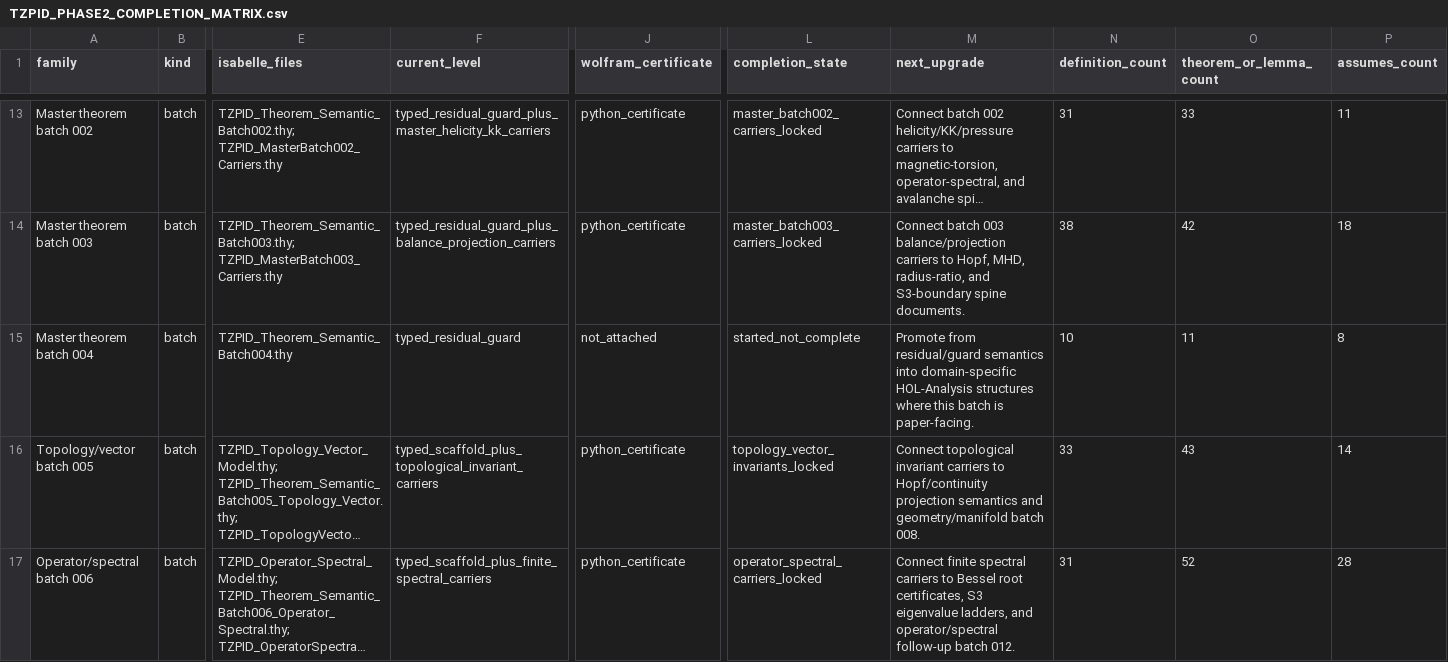
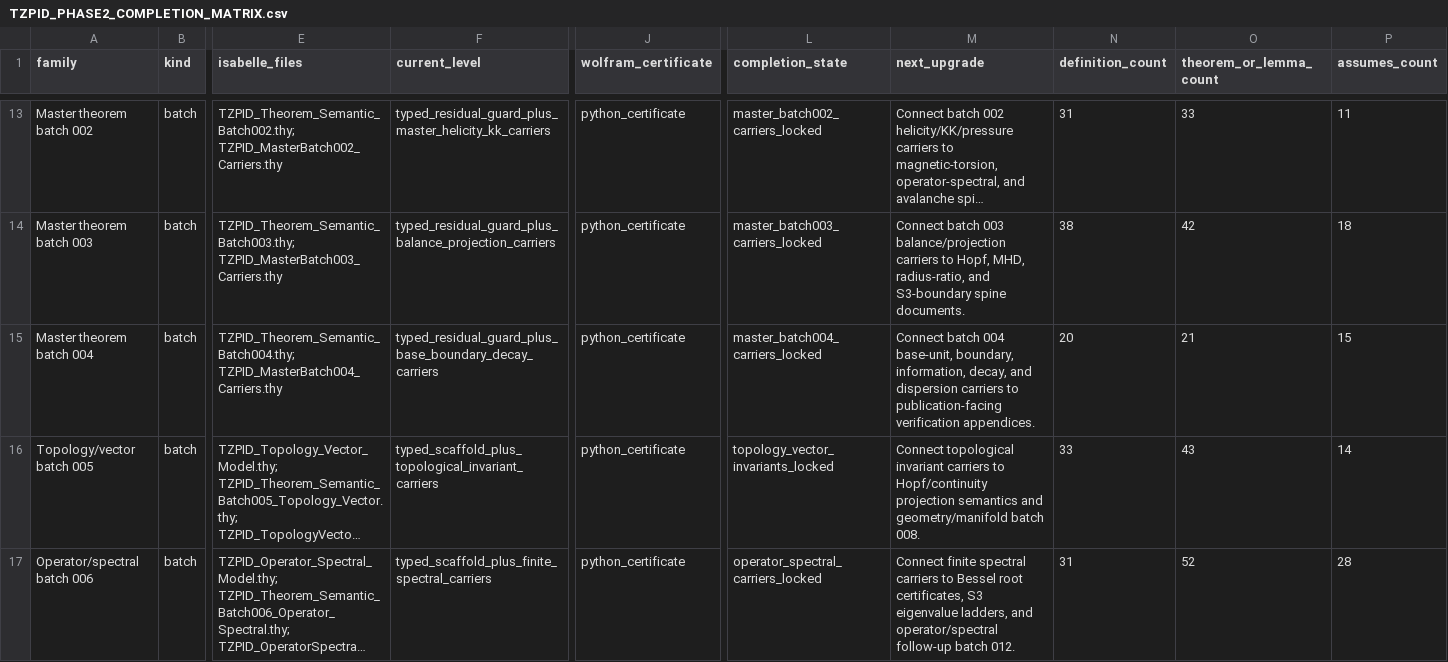
Before and after one commit to DanielAlexanderTrawin/tzpid-proof-pipeline, a CSV file: TZPID_PHASE2_COMPLETION_MATRIX.csv, drawn as a sheet; only a part is shown, gaps mark what is left out; long unchanged cells end in …; the diff names each change by its address in the sheet, - before the commit and + after, or states it on an @@ line.

Commit message:
Lock master batch004 carriers

```diff
--- a/TZPID_PHASE2_COMPLETION_MATRIX.csv
+++ b/TZPID_PHASE2_COMPLETION_MATRIX.csv
-E15 (isabelle_files): TZPID_Theorem_Semantic_Batch004.thy
+E15 (isabelle_files): TZPID_Theorem_Semantic_Batch004.thy; TZPID_MasterBatch004_Carriers.thy
-F15 (current_level): typed_residual_guard
+F15 (current_level): typed_residual_guard_plus_base_boundary_decay_carriers
-J15 (wolfram_certificate): not_attached
+J15 (wolfram_certificate): python_certificate
-L15 (completion_state): started_not_complete
+L15 (completion_state): master_batch004_carriers_locked
-M15 (next_upgrade): Promote from residual/guard semantics into domain-specific HOL-Analysis structures where this batch is paper-facing.
+M15 (next_upgrade): Connect batch 004 base-unit, boundary, information, decay, and dispersion carriers to publication-facing verification appendices.
-N15 (definition_count): 10
+N15 (definition_count): 20
-O15 (theorem_or_lemma_count): 11
+O15 (theorem_or_lemma_count): 21
-P15 (assumes_count): 8
+P15 (assumes_count): 15
```
Also changed, not shown: 9 other files.
